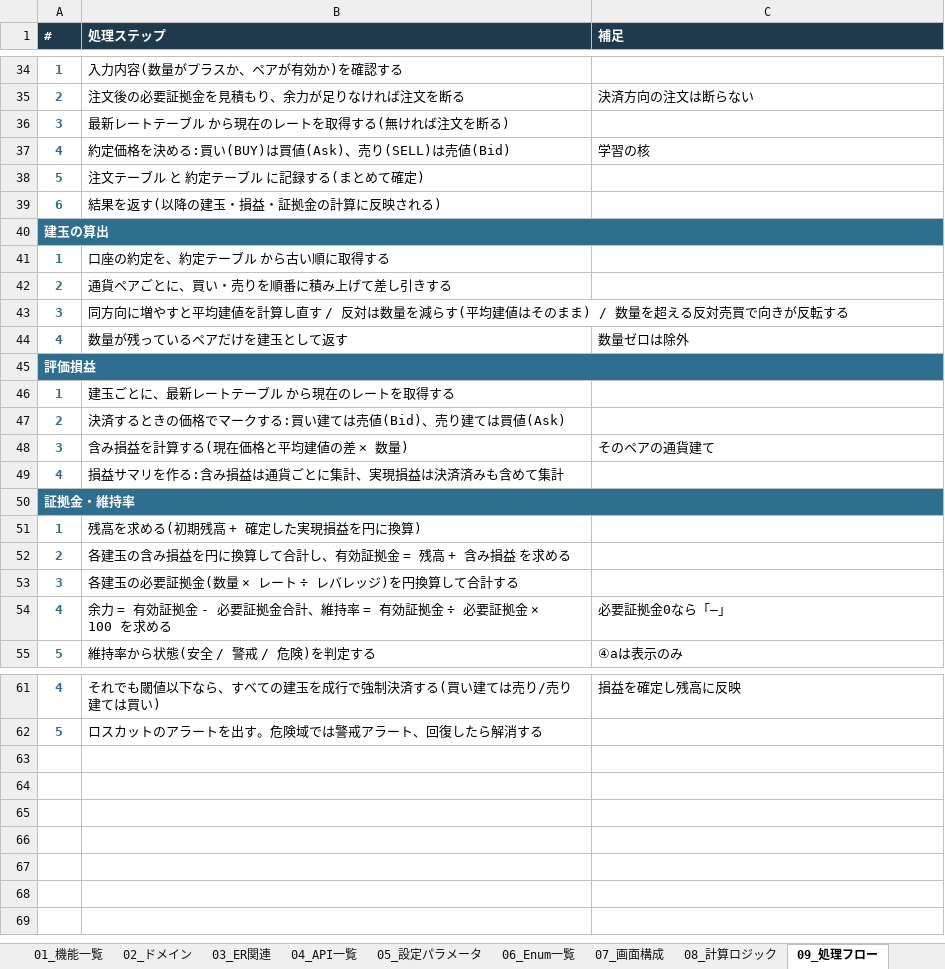
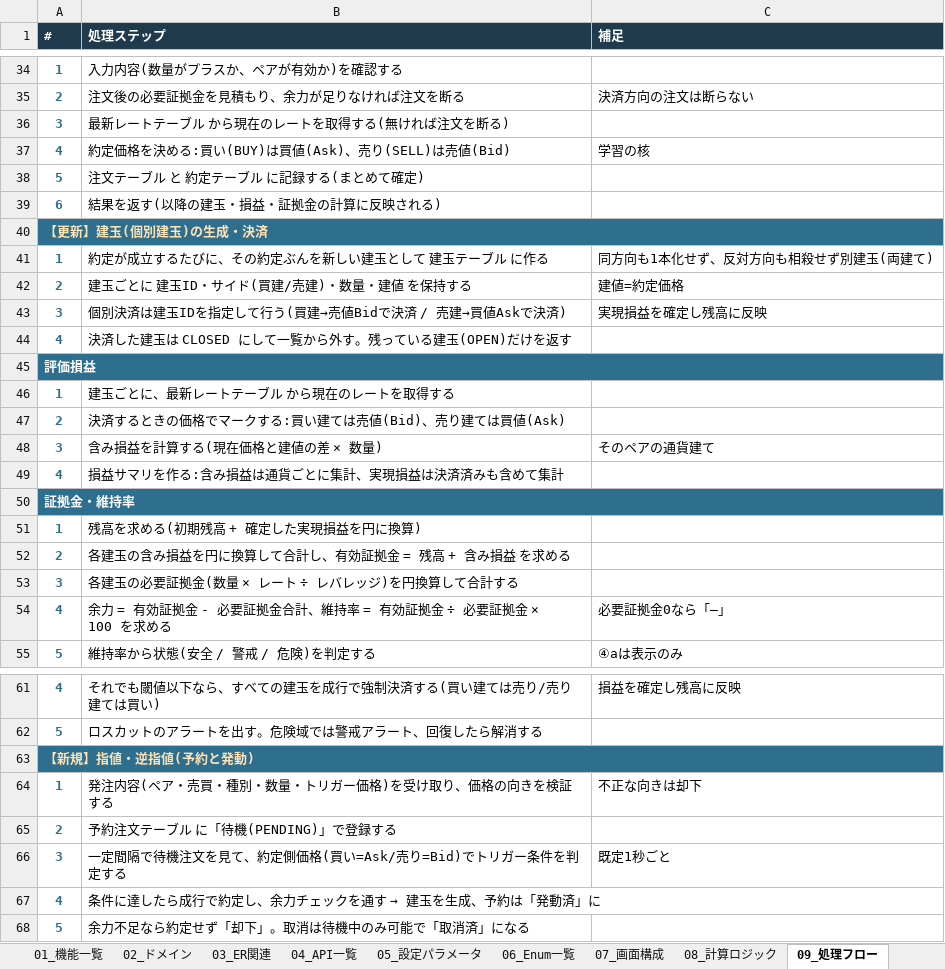
Before and after one commit to 3165Sato/SAStruts_S2JDBC_project, an Excel workbook: docs/DemoFX_設計書.xlsx, sheet 09_処理フロー, drawn as a sheet; only a part is shown, gaps mark what is left out; values as stored, in another font and other column widths than the file's, no borders; removed rows and columns are numbered as before the commit, all else as after; the diff names each change by its address in the sheet, - before the commit and + after, or states it on an @@ line.

```diff
--- a/docs/DemoFX_設計書.xlsx (sheet 09_処理フロー)
+++ b/docs/DemoFX_設計書.xlsx (sheet 09_処理フロー)
-A40 (#): 建玉の算出
+A40 (#): 【更新】建玉(個別建玉)の生成・決済
-A40 text colour: #FFFFFF
+A40 text colour: #FFE3B3
-row 41: 1 | 口座の約定を、約定テーブル から古い順に取得する
-row 42: 2 | 通貨ペアごとに、買い・売りを順番に積み上げて差し引きする
-row 43: 3 | 同方向に増やすと平均建値を計算し直す / 反対は数量を減らす(平均建値はそのまま) / 数量を超える反対売買で向きが反転する
-row 44: 4 | 数量が残っているペアだけを建玉として返す | 数量ゼロは除外
+row 41: 1 | 約定が成立するたびに、その約定ぶんを新しい建玉として 建玉テーブル に作る | 同方向も1本化せず、反対方向も相殺せず別建玉(両建て)
+row 42: 2 | 建玉ごとに 建玉ID・サイド(買建/売建)・数量・建値 を保持する | 建値=約定価格
+row 43: 3 | 個別決済は建玉IDを指定して行う(買建→売値Bidで決済 / 売建→買値Askで決済) | 実現損益を確定し残高に反映
+row 44: 4 | 決済した建玉は CLOSED にして一覧から外す。残っている建玉(OPEN)だけを返す
-B48 (処理ステップ): 含み損益を計算する(現在価格と平均建値の差 × 数量)
+B48 (処理ステップ): 含み損益を計算する(現在価格と建値の差 × 数量)
+row 63: 【新規】指値・逆指値(予約と発動)
+row 64: 1 | 発注内容(ペア・売買・種別・数量・トリガー価格)を受け取り、価格の向きを検証する | 不正な向きは却下
+row 65: 2 | 予約注文テーブル に「待機(PENDING)」で登録する
+row 66: 3 | 一定間隔で待機注文を見て、約定側価格(買い=Ask/売り=Bid)でトリガー条件を判定する | 既定1秒ごと
+row 67: 4 | 条件に達したら成行で約定し、余力チェックを通す → 建玉を生成、予約は「発動済」に
+row 68: 5 | 余力不足なら約定せず「却下」。取消は待機中のみ可能で「取消済」になる
```
Also changed, not shown: sheet 10_テスト観点, sheet 05_設定パラメータ, sheet 08_計算ロジック, sheet 04_API一覧, sheet 03_ER関連, sheet 01_機能一覧, 4 more sheets.
